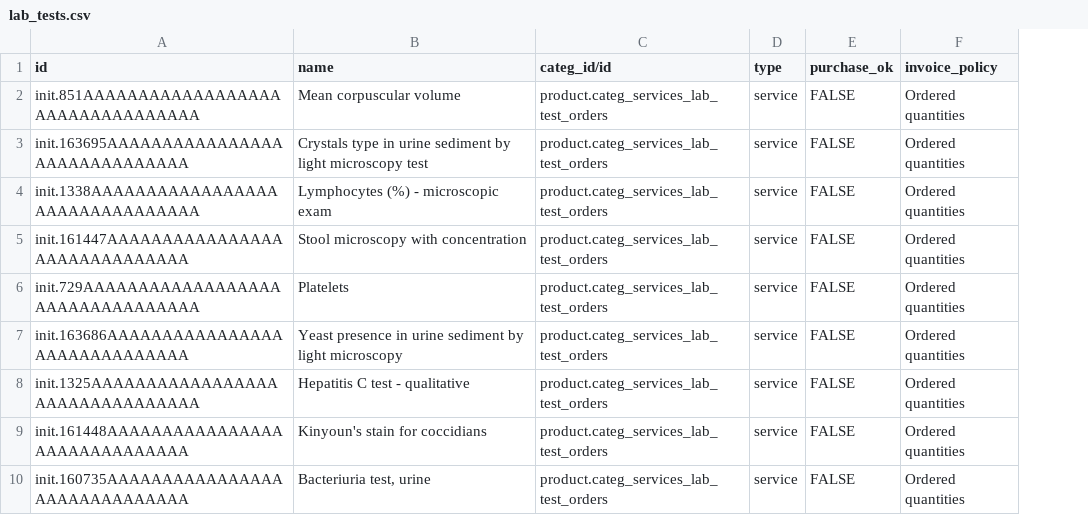
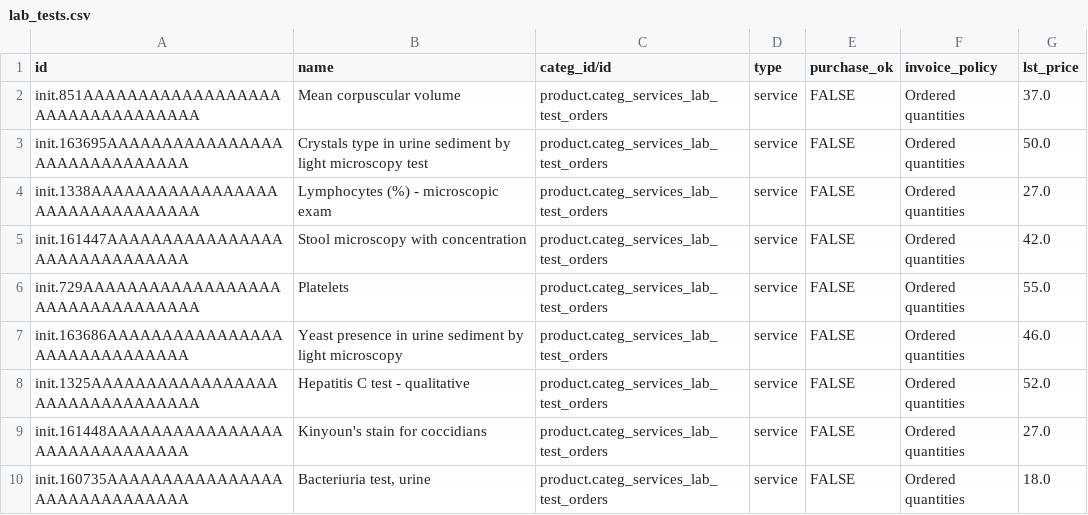
Before and after one commit to vasharma05/ozone-config, a CSV file: odoo_config/odoo_csv/product_variant/lab_tests.csv, drawn as a sheet; only a part is shown; the diff names each change by its address in the sheet, - before the commit and + after, or states it on an @@ line.

```diff
--- a/odoo_config/odoo_csv/product_variant/lab_tests.csv
+++ b/odoo_config/odoo_csv/product_variant/lab_tests.csv
+column G (lst_price), rows 2-10: 37.0 | 50.0 | 27.0 | 42.0 | 55.0 | 46.0 | 52.0 | 27.0 | 18.0
```
Also changed, not shown: odoo_config/odoo_csv/product_variant/drugs.csv, 8 other files.
